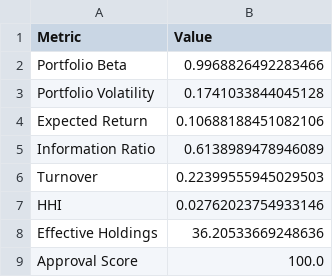
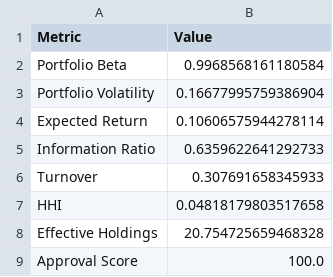
Before and after one commit to sakshinekkala28/Institutional_Quant_Platform, a CSV file: data/live/rebalance_dashboard.csv, drawn as a sheet.

```diff
--- a/data/live/rebalance_dashboard.csv
+++ b/data/live/rebalance_dashboard.csv
@@ -1,9 +1,9 @@
 Metric,Value
-Portfolio Beta,0.9968826492283466
-Portfolio Volatility,0.1741033844045128
-Expected Return,0.10688188451082106
-Information Ratio,0.6138989478946089
-Turnover,0.22399555945029503
-HHI,0.02762023754933146
-Effective Holdings,36.20533669248636
+Portfolio Beta,0.9968568161180584
+Portfolio Volatility,0.16677995759386904
+Expected Return,0.10606575944278114
+Information Ratio,0.6359622641292733
+Turnover,0.307691658345933
+HHI,0.04818179803517658
+Effective Holdings,20.754725659468328
 Approval Score,100.0
```
Also changed, not shown: 5 other files.
